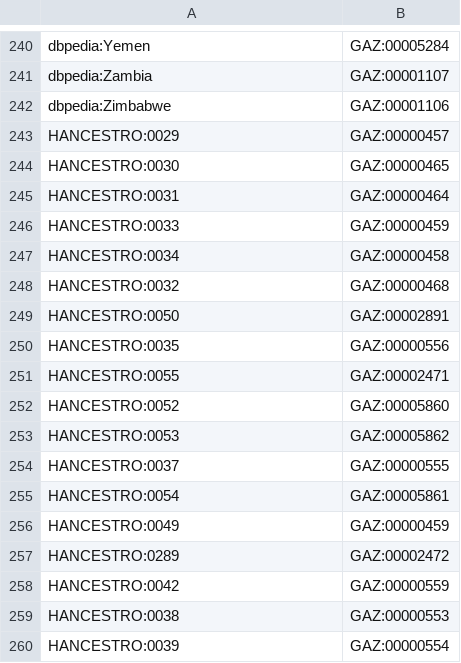
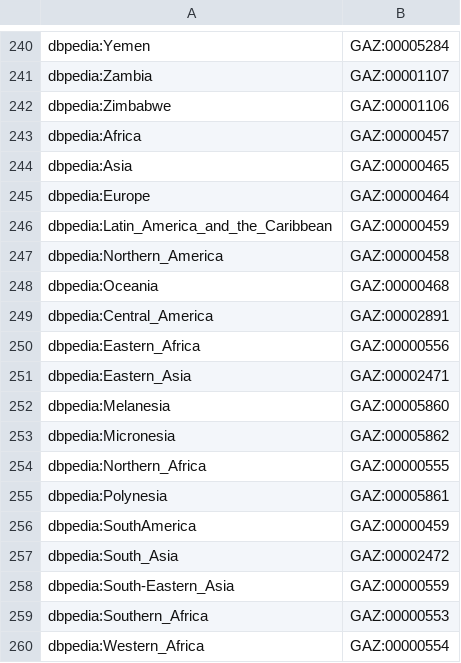
Before and after one commit to EBISPOT/hancestro, a TSV file: src/templates/gaz_xrefs.tsv, drawn as a sheet; only a part is shown, gaps mark what is left out.

Commit message:
update gaz_xref to add classes from dbpedia

```diff
--- a/src/templates/gaz_xrefs.tsv
+++ b/src/templates/gaz_xrefs.tsv
@@ -242,19 +242,19 @@ dbpedia:Zambia	GAZ:00001107
 dbpedia:Zimbabwe	GAZ:00001106
-HANCESTRO:0029	GAZ:00000457
-HANCESTRO:0030	GAZ:00000465
-HANCESTRO:0031	GAZ:00000464
-HANCESTRO:0033	GAZ:00000459
-HANCESTRO:0034	GAZ:00000458
-HANCESTRO:0032	GAZ:00000468
-HANCESTRO:0050	GAZ:00002891
-HANCESTRO:0035	GAZ:00000556
-HANCESTRO:0055	GAZ:00002471
-HANCESTRO:0052	GAZ:00005860
-HANCESTRO:0053	GAZ:00005862
-HANCESTRO:0037	GAZ:00000555
-HANCESTRO:0054	GAZ:00005861
-HANCESTRO:0049	GAZ:00000459
-HANCESTRO:0289	GAZ:00002472
-HANCESTRO:0042	GAZ:00000559
-HANCESTRO:0038	GAZ:00000553
-HANCESTRO:0039	GAZ:00000554
+dbpedia:Africa	GAZ:00000457
+dbpedia:Asia	GAZ:00000465
+dbpedia:Europe	GAZ:00000464
+dbpedia:Latin_America_and_the_Caribbean	GAZ:00000459
+dbpedia:Northern_America	GAZ:00000458
+dbpedia:Oceania	GAZ:00000468
+dbpedia:Central_America	GAZ:00002891
+dbpedia:Eastern_Africa	GAZ:00000556
+dbpedia:Eastern_Asia	GAZ:00002471
+dbpedia:Melanesia	GAZ:00005860
+dbpedia:Micronesia	GAZ:00005862
+dbpedia:Northern_Africa	GAZ:00000555
+dbpedia:Polynesia	GAZ:00005861
+dbpedia:SouthAmerica	GAZ:00000459
+dbpedia:South_Asia	GAZ:00002472
+dbpedia:South-Eastern_Asia	GAZ:00000559
+dbpedia:Southern_Africa	GAZ:00000553
+dbpedia:Western_Africa	GAZ:00000554
```
Also changed, not shown: 1 other file.
